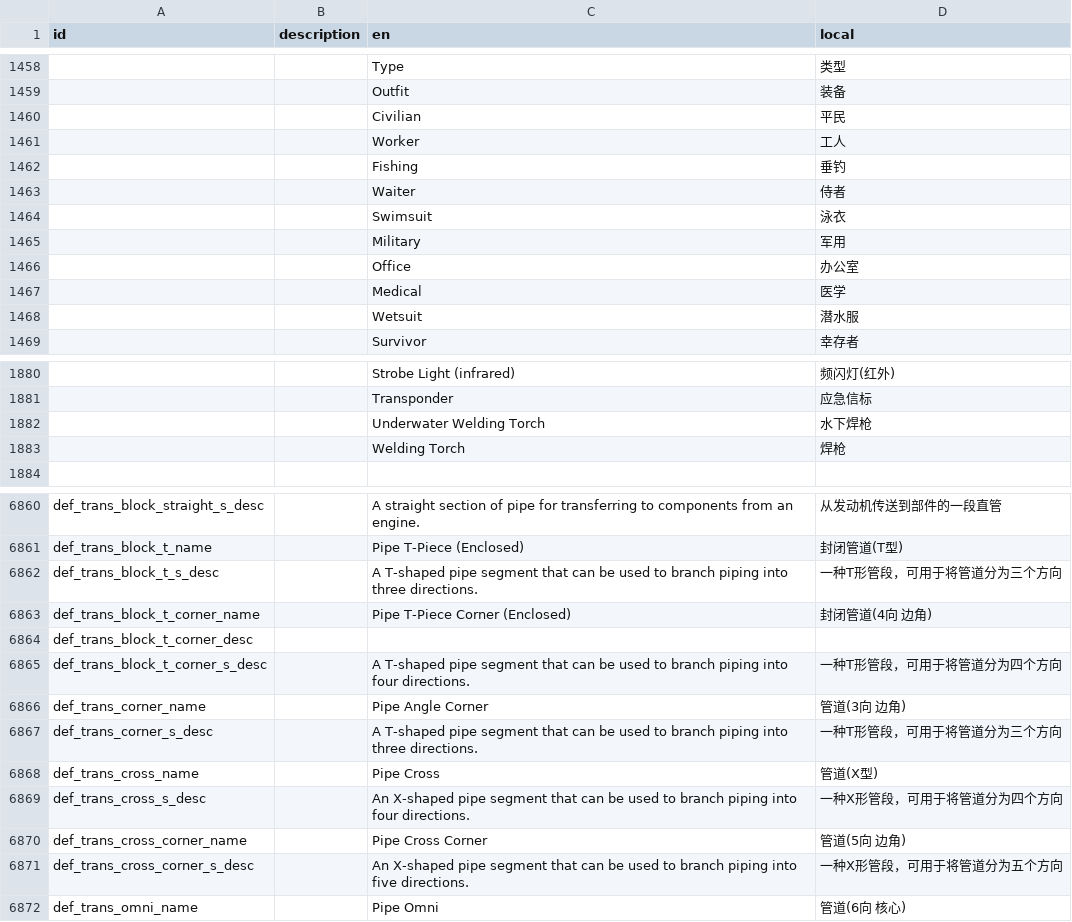
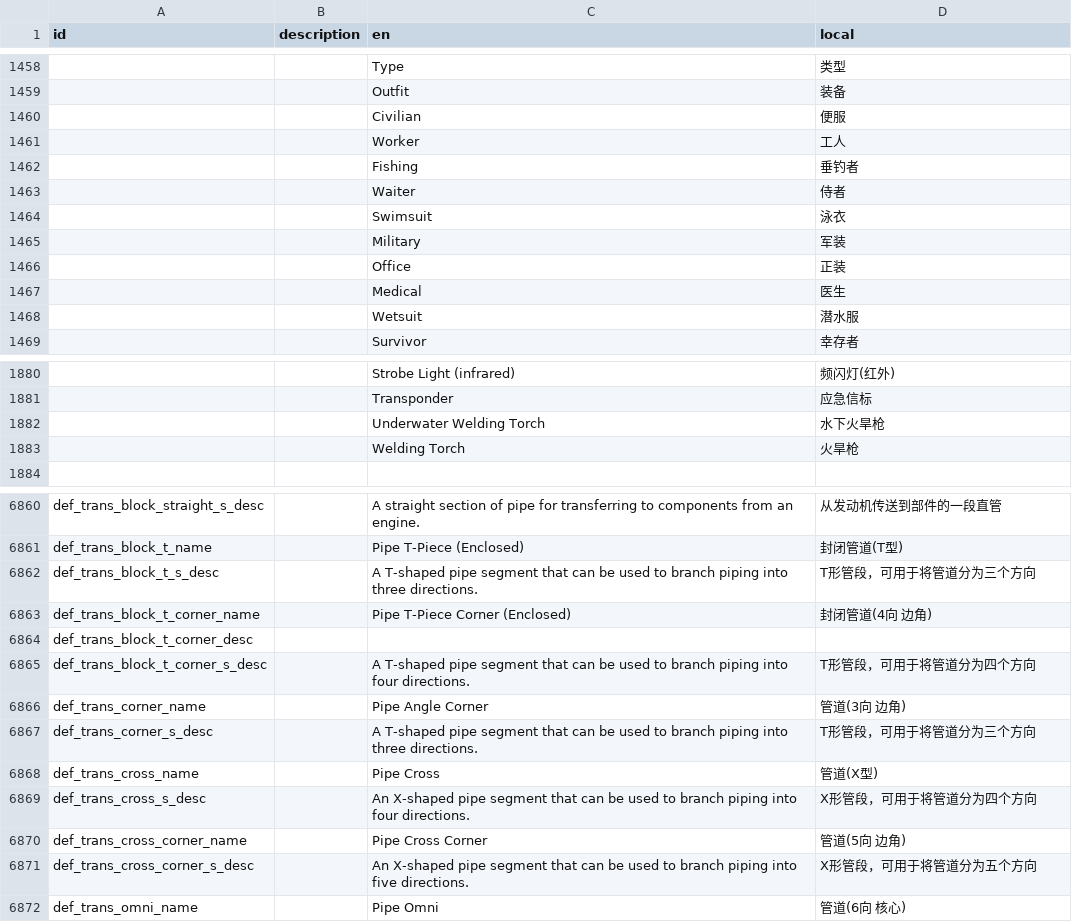
Before and after one commit to BKN46/stormworks-translate-chn, a TSV file: SimplifiedChinese.tsv, drawn as a sheet; only a part is shown, gaps mark what is left out; the diff covers the shown part only.

```diff
--- a/SimplifiedChinese.tsv
+++ b/SimplifiedChinese.tsv
@@ -1459,10 +1459,10 @@ id	description	en	local
 		Outfit	装备
-		Civilian	平民
+		Civilian	便服
 		Worker	工人
-		Fishing	垂钓
+		Fishing	垂钓者
 		Waiter	侍者
 		Swimsuit	泳衣
-		Military	军用
-		Office	办公室
-		Medical	医学
+		Military	军装
+		Office	正装
+		Medical	医生
 		Wetsuit	潜水服
@@ -1881,4 +1881,4 @@ id	description	en	local
 		Transponder	应急信标
-		Underwater Welding Torch	水下焊枪
-		Welding Torch	焊枪
+		Underwater Welding Torch	水下火旱枪
+		Welding Torch	火旱枪
 			
@@ -6861,12 +6861,12 @@ def_trans_block_straight_s_desc		A straight section of pipe for transferring to
 def_trans_block_t_name		Pipe T-Piece (Enclosed)	封闭管道(T型)
-def_trans_block_t_s_desc		A T-shaped pipe segment that can be used to branch piping into three directions.	一种T形管段，可用于将管道分为三个方向
+def_trans_block_t_s_desc		A T-shaped pipe segment that can be used to branch piping into three directions.	T形管段，可用于将管道分为三个方向
 def_trans_block_t_corner_name		Pipe T-Piece Corner (Enclosed)	封闭管道(4向 边角)
 def_trans_block_t_corner_desc			
-def_trans_block_t_corner_s_desc		A T-shaped pipe segment that can be used to branch piping into four directions.	一种T形管段，可用于将管道分为四个方向
+def_trans_block_t_corner_s_desc		A T-shaped pipe segment that can be used to branch piping into four directions.	T形管段，可用于将管道分为四个方向
 def_trans_corner_name		Pipe Angle Corner	管道(3向 边角)
-def_trans_corner_s_desc		A T-shaped pipe segment that can be used to branch piping into three directions.	一种T形管段，可用于将管道分为三个方向
+def_trans_corner_s_desc		A T-shaped pipe segment that can be used to branch piping into three directions.	T形管段，可用于将管道分为三个方向
 def_trans_cross_name		Pipe Cross	管道(X型)
-def_trans_cross_s_desc		An X-shaped pipe segment that can be used to branch piping into four directions.	一种X形管段，可用于将管道分为四个方向
+def_trans_cross_s_desc		An X-shaped pipe segment that can be used to branch piping into four directions.	X形管段，可用于将管道分为四个方向
 def_trans_cross_corner_name		Pipe Cross Corner	管道(5向 边角)
-def_trans_cross_corner_s_desc		An X-shaped pipe segment that can be used to branch piping into five directions.	一种X形管段，可用于将管道分为五个方向
+def_trans_cross_corner_s_desc		An X-shaped pipe segment that can be used to branch piping into five directions.	X形管段，可用于将管道分为五个方向
 def_trans_omni_name		Pipe Omni	管道(6向 核心)
```
Also changed, not shown: 120 edited cells elsewhere in this file.
